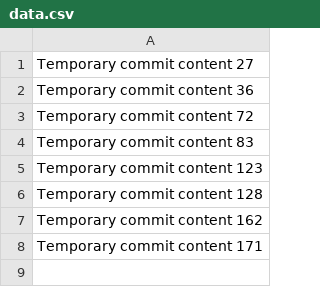
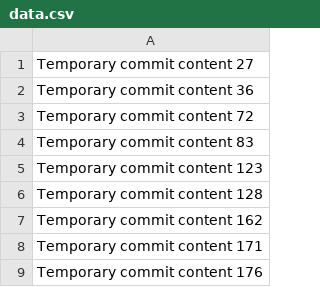
Before and after one commit to Goey1218/Mod, a CSV file: data.csv, drawn as a sheet; the diff names each change by its address in the sheet, - before the commit and + after, or states it on an @@ line.

```diff
--- a/data.csv
+++ b/data.csv
+row 9: Temporary commit content 176
```
